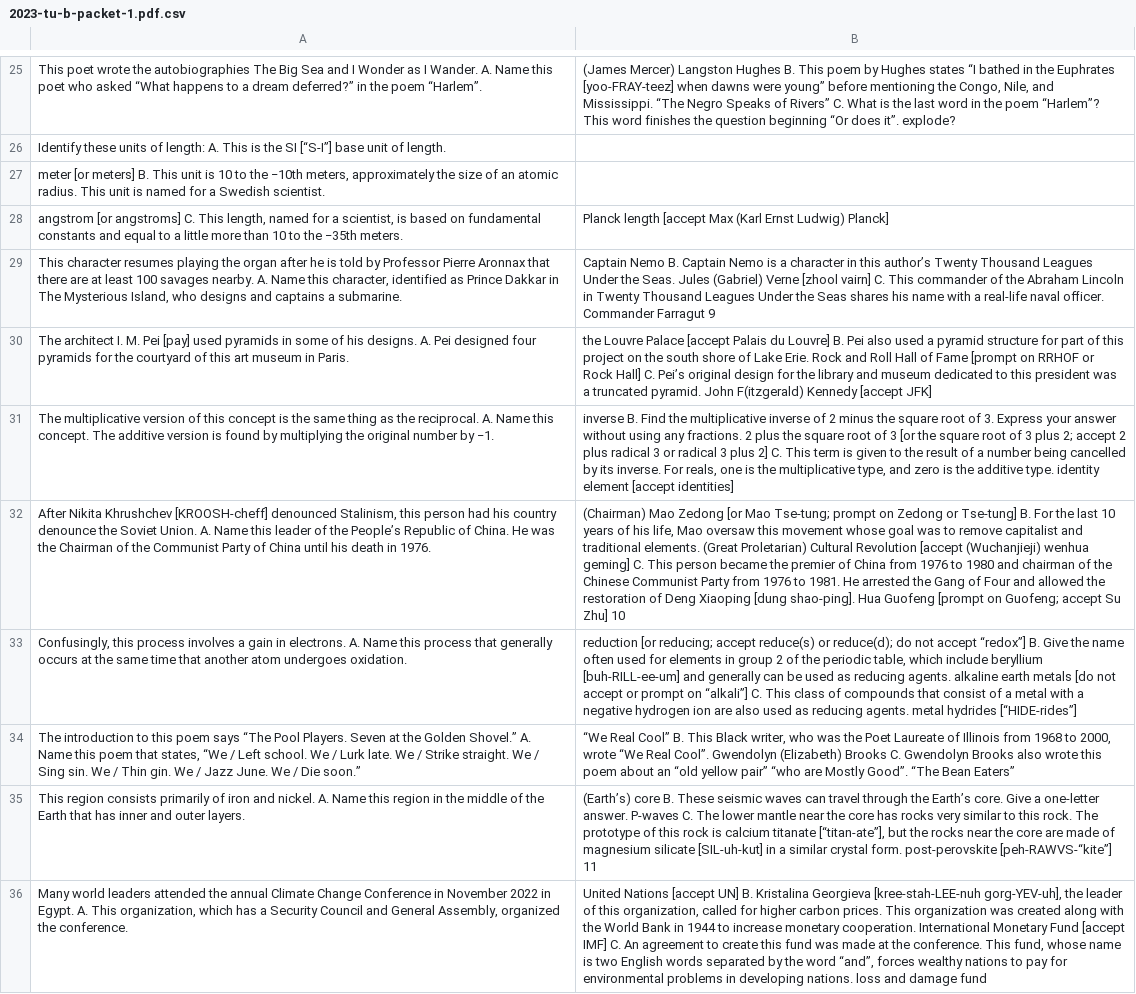
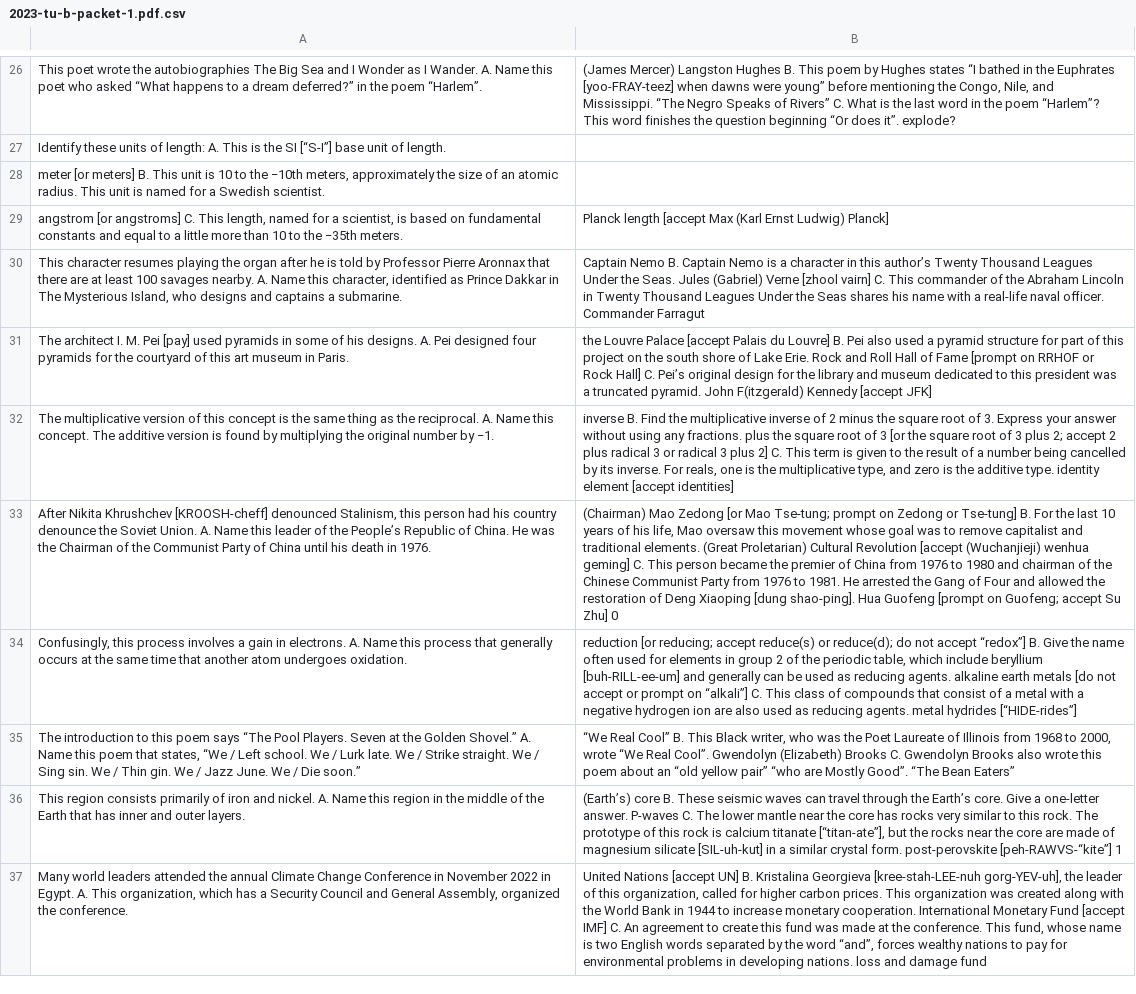
Before and after one commit to sbhinge27/QuestionIdentifier, a CSV file: qa/2023-tu-b-packet-1.pdf.csv, drawn as a sheet; only a part is shown, gaps mark what is left out; addresses are those after the commit; the diff covers the shown part only; the diff names each change by its address in the sheet, - before the commit and + after, or states it on an @@ line.

```diff
--- a/qa/2023-tu-b-packet-1.pdf.csv
+++ b/qa/2023-tu-b-packet-1.pdf.csv
-B30: …Commander Farragut 9
+B30: …Commander Farragut
-B32: …any fractions. 2 plus the…
+B32: …any fractions. plus the…
-B33: …Su Zhu] 10
+B33: …Su Zhu] 0
-B36: …post-perovskite [peh-RAWVS-“kite”] 11
+B36: …post-perovskite [peh-RAWVS-“kite”] 1
```
Also changed, not shown: 1 added row and 14 edited cells elsewhere in this file, 7 other files.
